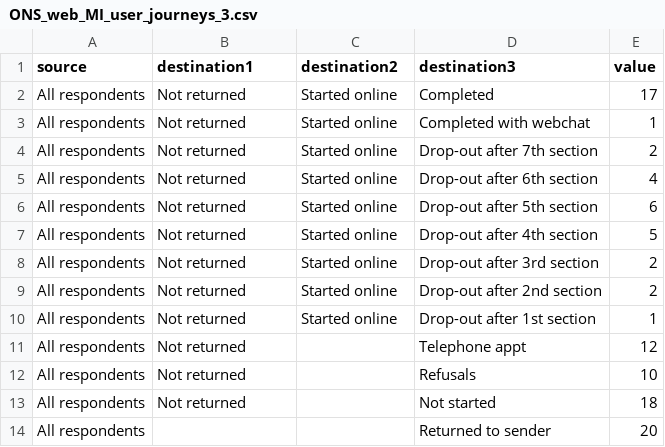
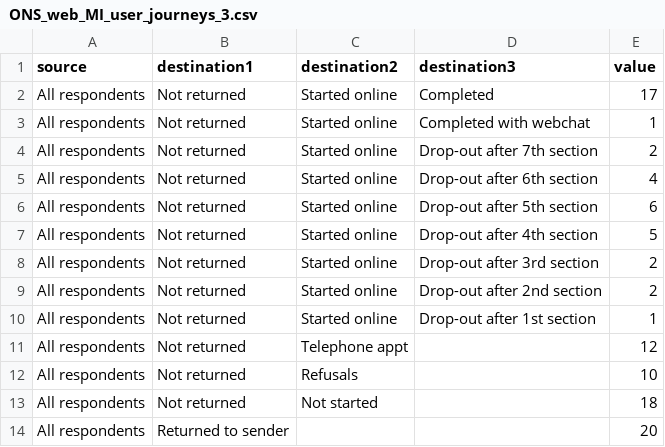
Before and after one commit to flashman46/surveymi, a CSV file: ONS_web_MI_user_journeys_3.csv, drawn as a sheet.

Commit message:
Update ONS_web_MI_user_journeys_3.csv

```diff
--- a/ONS_web_MI_user_journeys_3.csv
+++ b/ONS_web_MI_user_journeys_3.csv
@@ -10,5 +10,5 @@ All respondents,Not returned,Started online,Drop-out after 2nd section,2
 All respondents,Not returned,Started online,Drop-out after 1st section,1
-All respondents,Not returned,,Telephone appt,12
-All respondents,Not returned,,Refusals,10
-All respondents,Not returned,,Not started,18
-All respondents,,,Returned to sender,20
+All respondents,Not returned,Telephone appt,,12
+All respondents,Not returned,Refusals,,10
+All respondents,Not returned,Not started,,18
+All respondents,Returned to sender,,,20
```
